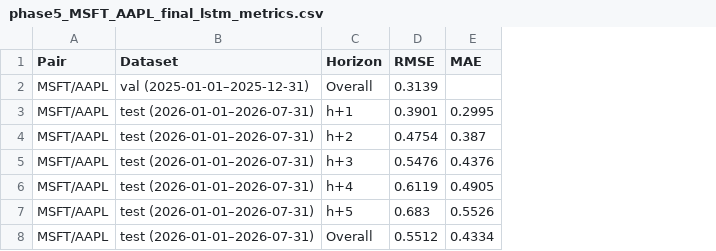
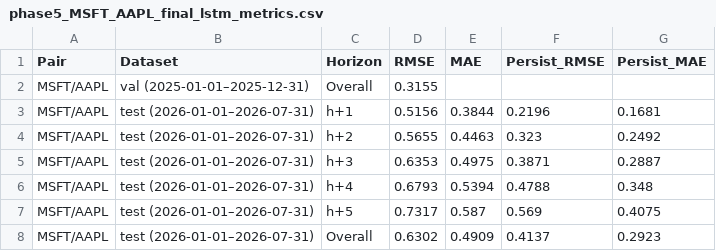
Before and after one commit to MichelleDataSci/financial-market-analytics-capstone, a CSV file: outputs/reports/phase5_MSFT_AAPL_final_lstm_metrics.csv, drawn as a sheet; the diff names each change by its address in the sheet, - before the commit and + after, or states it on an @@ line.

Commit message:
Task 2: add naive persistence baseline to Phase 5 metrics CSVs
Adds persistence_baseline() function to phase5_ml_spread.py.
For each horizon h1-h5, the baseline predicts z_t (last observed
z_std in the input sequence) for all future steps.

Persist_RMSE and Persist_MAE columns added to:
  - phase5_*_lstm_metrics.csv (2022-2025 holdout)
  - phase5_*_final_lstm_metrics.csv (2026 test)

Notable finding: LSTM underperforms persistence on the 2022-2025
holdout (e.g. AMZN/META LSTM RMSE 1.78 vs persistence 0.36),
consistent with the series being close to a random walk. On the 2026
test set the LSTM is also weaker than persistence.

```diff
--- a/outputs/reports/phase5_MSFT_AAPL_final_lstm_metrics.csv
+++ b/outputs/reports/phase5_MSFT_AAPL_final_lstm_metrics.csv
+column F (Persist_RMSE), rows 3-8: 0.2196 | 0.323 | 0.3871 | 0.4788 | 0.569 | 0.4137
+column G (Persist_MAE), rows 3-8: 0.1681 | 0.2492 | 0.2887 | 0.348 | 0.4075 | 0.2923
-D2 (RMSE): 0.3139
+D2 (RMSE): 0.3155
-D3 (RMSE): 0.3901
+D3 (RMSE): 0.5156
-E3 (MAE): 0.2995
+E3 (MAE): 0.3844
-D4 (RMSE): 0.4754
+D4 (RMSE): 0.5655
-E4 (MAE): 0.387
+E4 (MAE): 0.4463
-D5 (RMSE): 0.5476
+D5 (RMSE): 0.6353
-E5 (MAE): 0.4376
+E5 (MAE): 0.4975
-D6 (RMSE): 0.6119
+D6 (RMSE): 0.6793
-E6 (MAE): 0.4905
+E6 (MAE): 0.5394
-D7 (RMSE): 0.683
+D7 (RMSE): 0.7317
-E7 (MAE): 0.5526
+E7 (MAE): 0.587
-D8 (RMSE): 0.5512
+D8 (RMSE): 0.6302
-E8 (MAE): 0.4334
+E8 (MAE): 0.4909
```
Also changed, not shown: outputs/reports/phase5_AMZN_META_2026_comparison.csv, outputs/reports/phase5_AMZN_META_2026_trade_log.csv, 15 other files.
